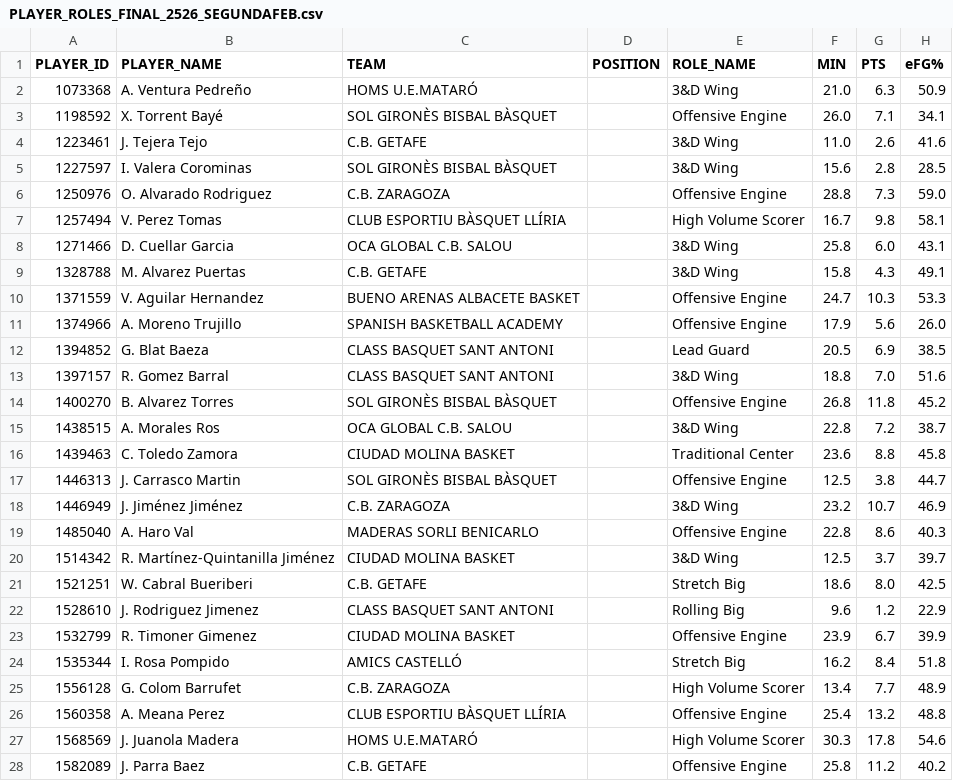
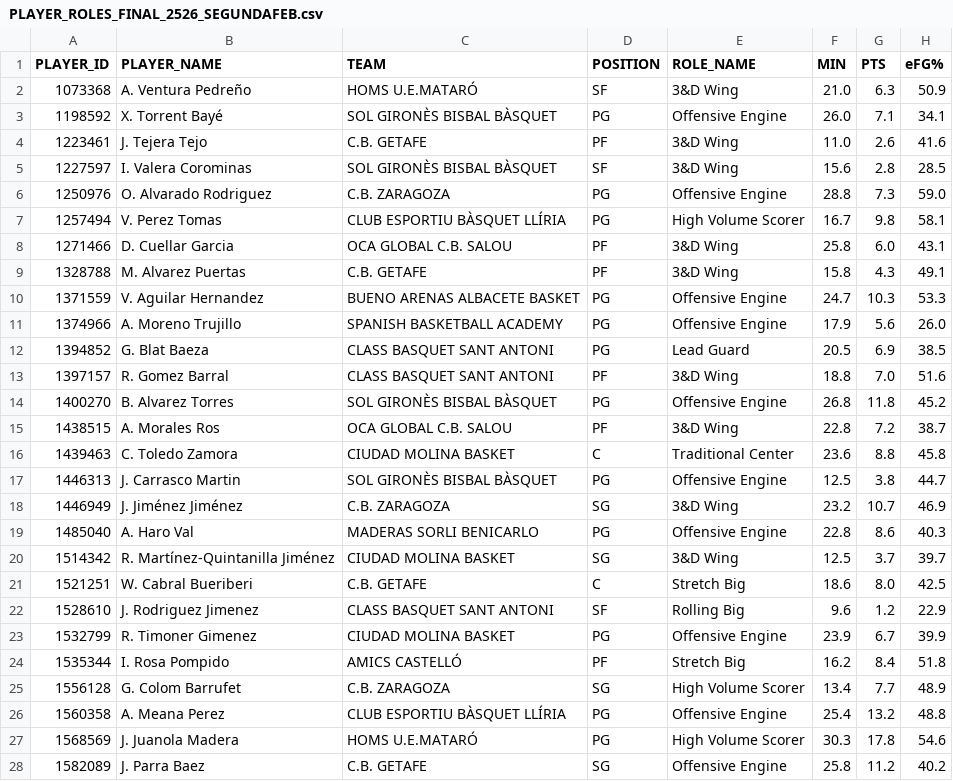
Before and after one commit to AnalyzingBasketball/API_FEB, a CSV file: data/PLAYER_ROLES_FINAL_2526_SEGUNDAFEB.csv, drawn as a sheet; only a part is shown; the diff covers the shown part only; the diff names each change by its address in the sheet, - before the commit and + after, or states it on an @@ line.

```diff
--- a/data/PLAYER_ROLES_FINAL_2526_SEGUNDAFEB.csv
+++ b/data/PLAYER_ROLES_FINAL_2526_SEGUNDAFEB.csv
-D2 (POSITION): (empty)
+D2 (POSITION): SF
-D3 (POSITION): (empty)
+D3 (POSITION): PG
-D4 (POSITION): (empty)
+D4 (POSITION): PF
-D5 (POSITION): (empty)
+D5 (POSITION): SF
-D6:D7 (POSITION): (empty)
+D6:D7 (POSITION): PG
-D8:D9 (POSITION): (empty)
+D8:D9 (POSITION): PF
-D10:D12 (POSITION): (empty)
+D10:D12 (POSITION): PG
-D13 (POSITION): (empty)
+D13 (POSITION): PF
-D14 (POSITION): (empty)
+D14 (POSITION): PG
-D15 (POSITION): (empty)
+D15 (POSITION): PF
-D16 (POSITION): (empty)
+D16 (POSITION): C
-D17 (POSITION): (empty)
+D17 (POSITION): PG
-D18 (POSITION): (empty)
+D18 (POSITION): SG
-D19 (POSITION): (empty)
+D19 (POSITION): PG
-D20 (POSITION): (empty)
+D20 (POSITION): SG
-D21 (POSITION): (empty)
+D21 (POSITION): C
-D22 (POSITION): (empty)
+D22 (POSITION): SF
-D23 (POSITION): (empty)
+D23 (POSITION): PG
-D24 (POSITION): (empty)
+D24 (POSITION): PF
-D25 (POSITION): (empty)
+D25 (POSITION): SG
-D26:D27 (POSITION): (empty)
+D26:D27 (POSITION): PG
-D28 (POSITION): (empty)
+D28 (POSITION): SG
```
Also changed, not shown: 153 edited cells elsewhere in this file, data/PLAYER_ROLES_FINAL_2526_LFCHALLENGE.csv, data/PLAYER_ROLES_FINAL_2526_LFENDESA.csv, 19 other files.
